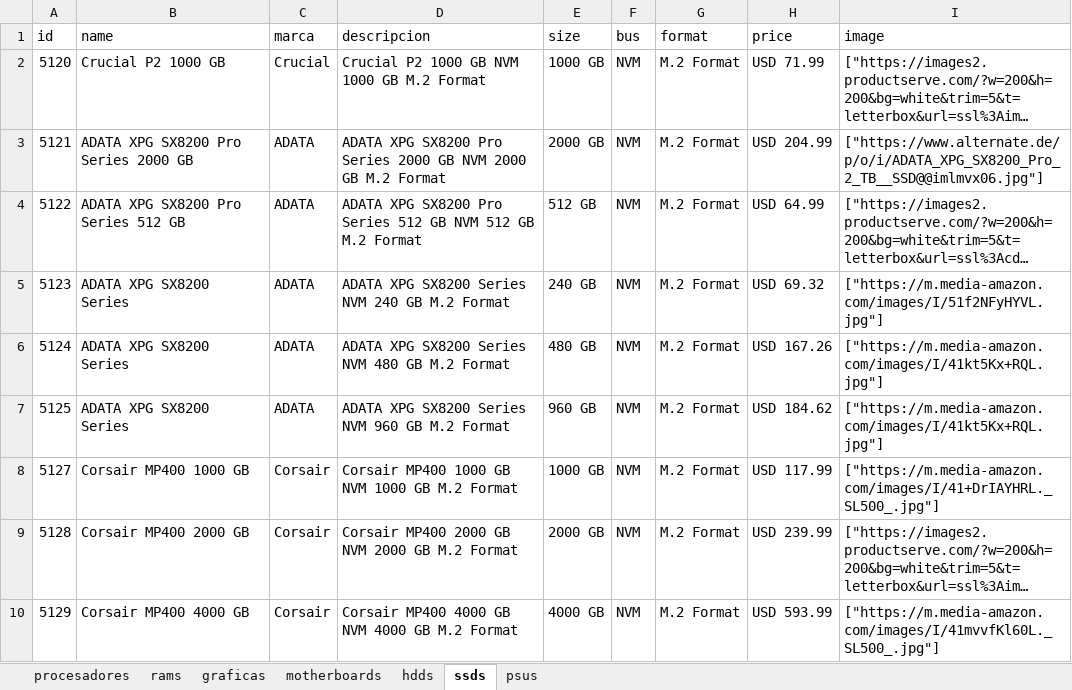
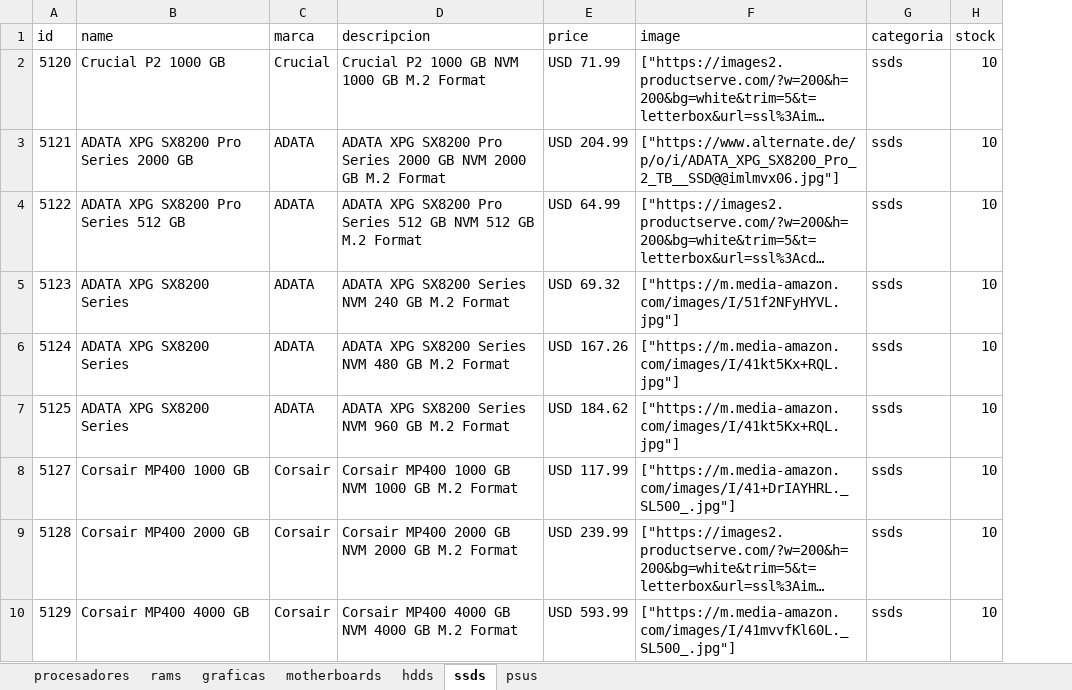
Before and after one commit to S1ncler/apiExpress, an Excel workbook: bdProyecto.xlsx, sheet ssds, drawn as a sheet; only a part is shown; long unchanged cells end in …; values as stored, in another font and other column widths than the file's, no borders; removed rows and columns are numbered as before the commit, all else as after; the diff names each change by its address in the sheet, - before the commit and + after, or states it on an @@ line.

```diff
--- a/bdProyecto.xlsx (sheet ssds)
+++ b/bdProyecto.xlsx (sheet ssds)
-column E (size), rows 2-10: 1000 GB | 2000 GB | 512 GB | 240 GB | 480 GB | 960 GB | 1000 GB | 2000 GB | 4000 GB
-column F (bus), rows 2-10: all NVM
-column G (format), rows 2-10: all M.2 Format
+column G (categoria), rows 2-10: all ssds
+column H (stock), rows 2-10: all 10
```
Also changed, not shown: sheet motherboards, sheet hdds, sheet procesadores, sheet graficas, sheet rams, sheet psus, formulas that keep their value, 3 other files.
